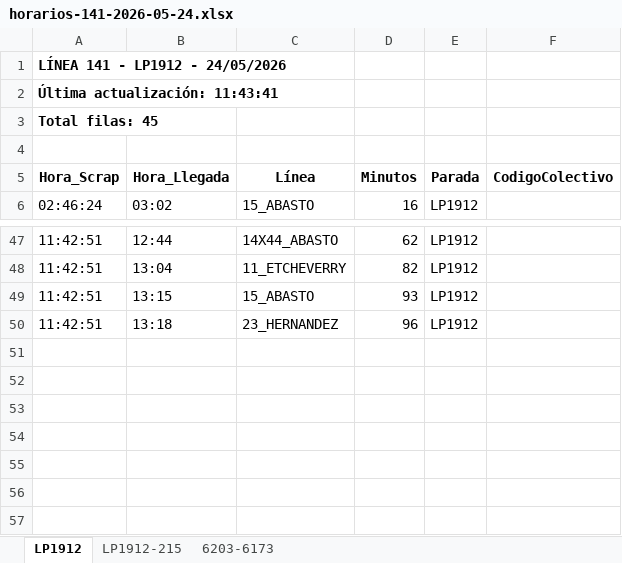
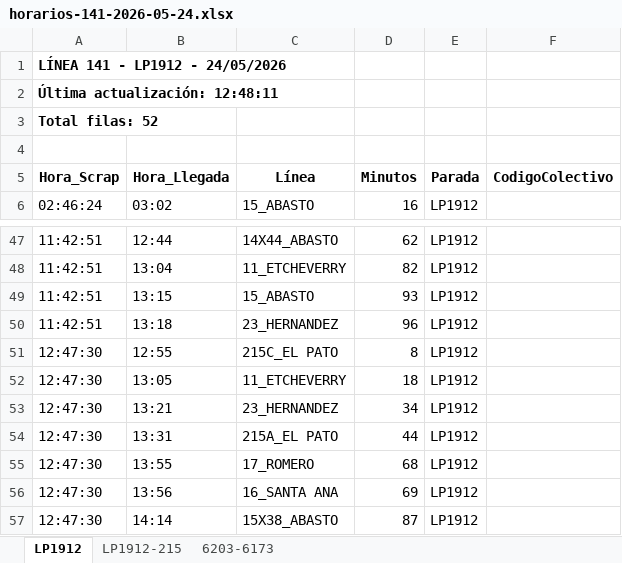
Before and after one commit to palomac00/recolector-colectivos, an Excel workbook: data/horarios-141-2026-05-24.xlsx, sheet LP1912, drawn as a sheet; only a part is shown, gaps mark what is left out; values as stored, in another font and other column widths than the file's, no borders; the diff names each change by its address in the sheet, - before the commit and + after, or states it on an @@ line.

```diff
--- a/data/horarios-141-2026-05-24.xlsx (sheet LP1912)
+++ b/data/horarios-141-2026-05-24.xlsx (sheet LP1912)
-A2 (Hora_Scrap): Última actualización: 11:43:41
+A2 (Hora_Scrap): Última actualización: 12:48:11
-A3 (Hora_Scrap): Total filas: 45
+A3 (Hora_Scrap): Total filas: 52
+row 51: 12:47:30 | 12:55 | 215C_EL PATO | 8 | LP1912
+row 52: 12:47:30 | 13:05 | 11_ETCHEVERRY | 18 | LP1912
+row 53: 12:47:30 | 13:21 | 23_HERNANDEZ | 34 | LP1912
+row 54: 12:47:30 | 13:31 | 215A_EL PATO | 44 | LP1912
+row 55: 12:47:30 | 13:55 | 17_ROMERO | 68 | LP1912
+row 56: 12:47:30 | 13:56 | 16_SANTA ANA | 69 | LP1912
+row 57: 12:47:30 | 14:14 | 15X38_ABASTO | 87 | LP1912
```
Also changed, not shown: sheet LP1912-215, sheet 6203-6173, 2 other files.
